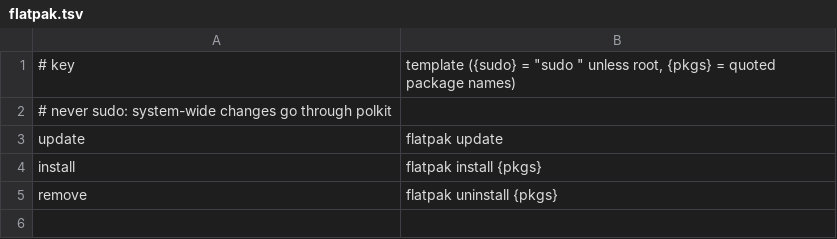
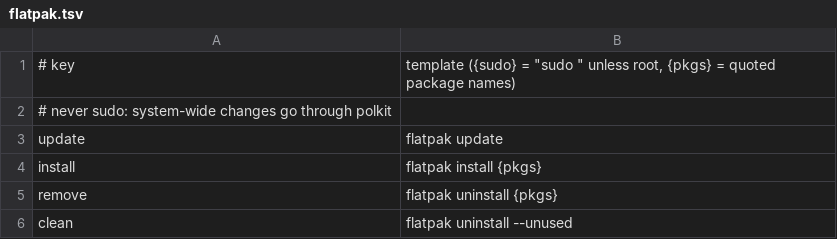
Before and after one commit to tobias-martens/slash-shell, a TSV file: data/sources/flatpak.tsv, drawn as a sheet; the diff names each change by its address in the sheet, - before the commit and + after, or states it on an @@ line.

```diff
--- a/data/sources/flatpak.tsv
+++ b/data/sources/flatpak.tsv
+row 6: clean | flatpak uninstall --unused
```
Also changed, not shown: data/sources/pacman.tsv, data/sources/zypper.tsv, 14 other files.
